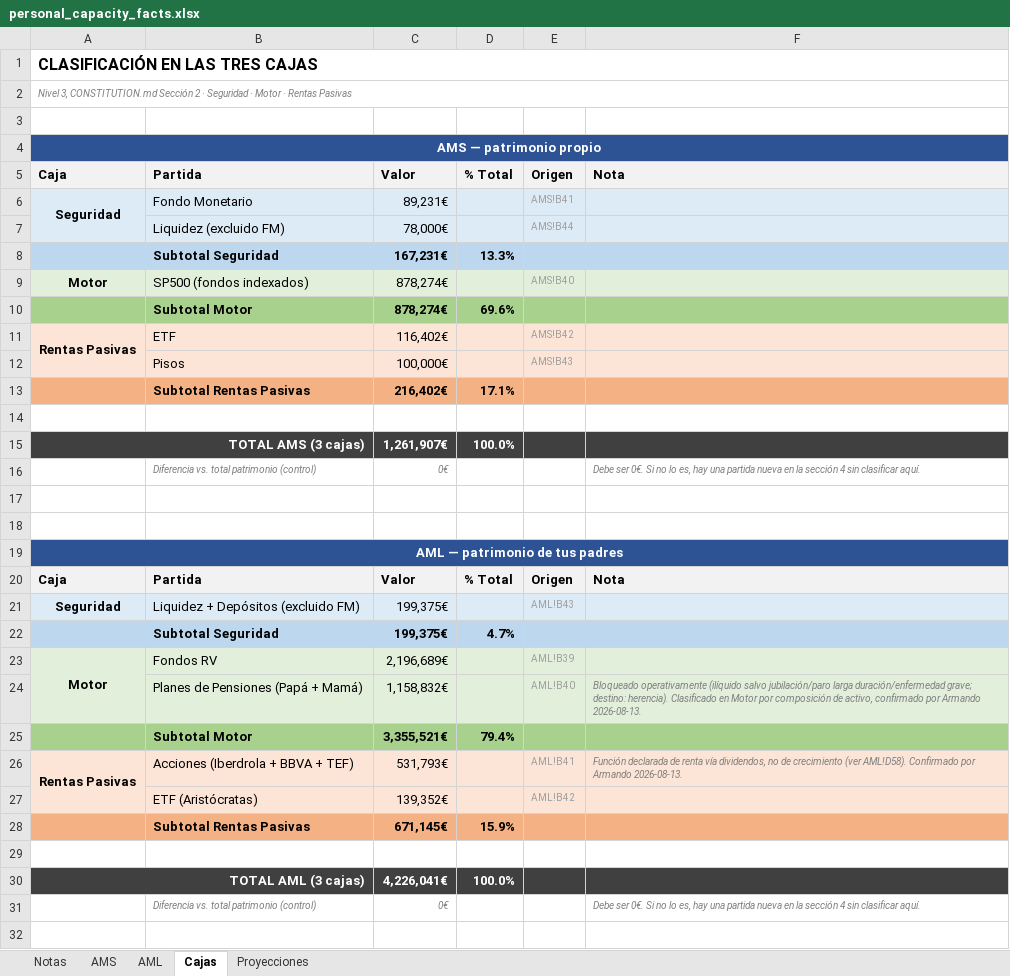
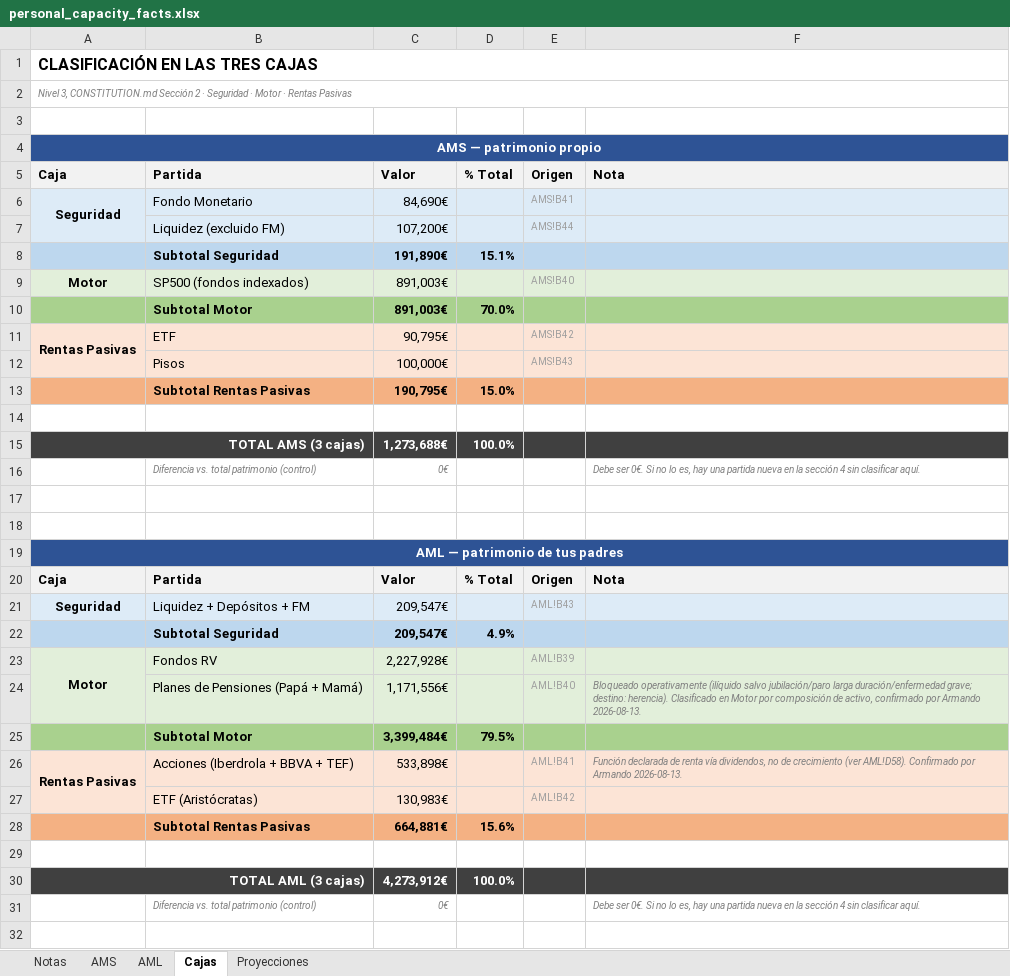
Before and after one commit to amanzanossaez-coder/SOP_Research_Engine, an Excel workbook: data/raw/personal_capacity_facts.xlsx, sheet Cajas, drawn as a sheet; only a part is shown; values as stored, in another font and other column widths than the file's, no borders; removed rows and columns are numbered as before the commit, all else as after; the diff names each change by its address in the sheet, - before the commit and + after, or states it on an @@ line.

```diff
--- a/data/raw/personal_capacity_facts.xlsx (sheet Cajas)
+++ b/data/raw/personal_capacity_facts.xlsx (sheet Cajas)
-C6: 89,231€
+C6: 84,690€
-C7: 78,000€
+C7: 107,200€
-row 8:  | Subtotal Seguridad | 167,231€ | 13.3%
+row 8:  | Subtotal Seguridad | 191,890€ | 15.1%
-C9: 878,274€
+C9: 891,003€
-row 10:  | Subtotal Motor | 878,274€ | 69.6%
+row 10:  | Subtotal Motor | 891,003€ | 70.0%
-C11: 116,402€
+C11: 90,795€
-row 13:  | Subtotal Rentas Pasivas | 216,402€ | 17.1%
+row 13:  | Subtotal Rentas Pasivas | 190,795€ | 15.0%
-C15: 1,261,907€
+C15: 1,273,688€
-B21: Liquidez + Depósitos (excluido FM)
+B21: Liquidez + Depósitos + FM
-C21: 199,375€
+C21: 209,547€
-row 22:  | Subtotal Seguridad | 199,375€ | 4.7%
+row 22:  | Subtotal Seguridad | 209,547€ | 4.9%
-C23: 2,196,689€
+C23: 2,227,928€
-C24: 1,158,832€
+C24: 1,171,556€
-row 25:  | Subtotal Motor | 3,355,521€ | 79.4%
+row 25:  | Subtotal Motor | 3,399,484€ | 79.5%
-C26: 531,793€
+C26: 533,898€
-C27: 139,352€
+C27: 130,983€
-row 28:  | Subtotal Rentas Pasivas | 671,145€ | 15.9%
+row 28:  | Subtotal Rentas Pasivas | 664,881€ | 15.6%
-C30: 4,226,041€
+C30: 4,273,912€
```
Also changed, not shown: sheet Proyecciones, sheet AML, sheet AMS, sheet Notas, formulas that keep their value.
